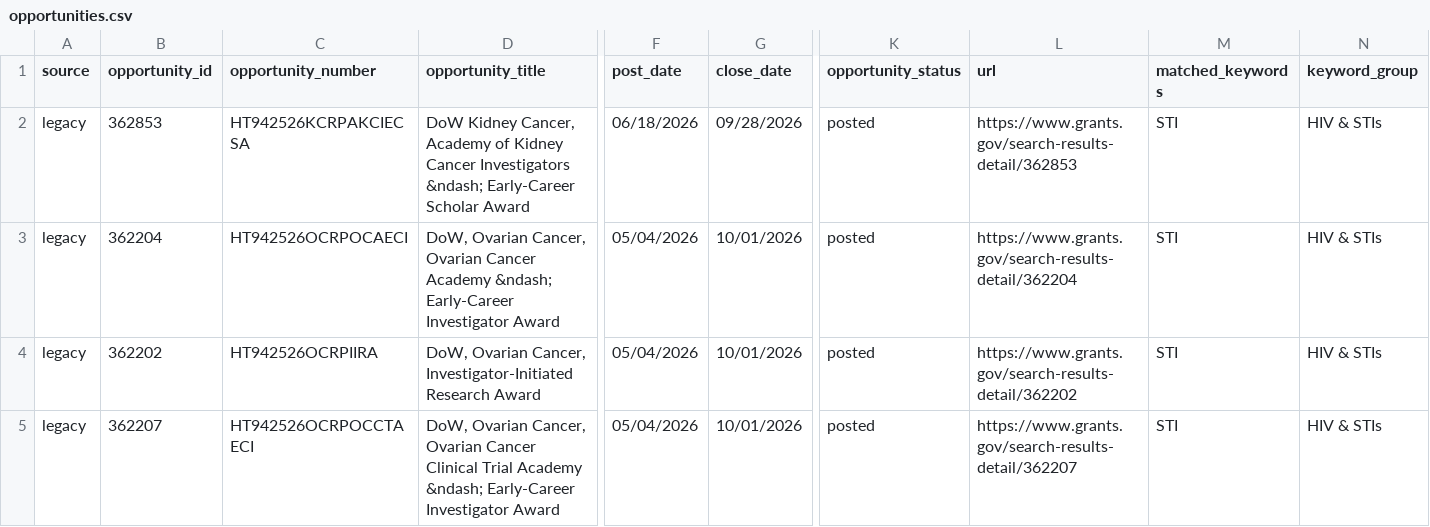
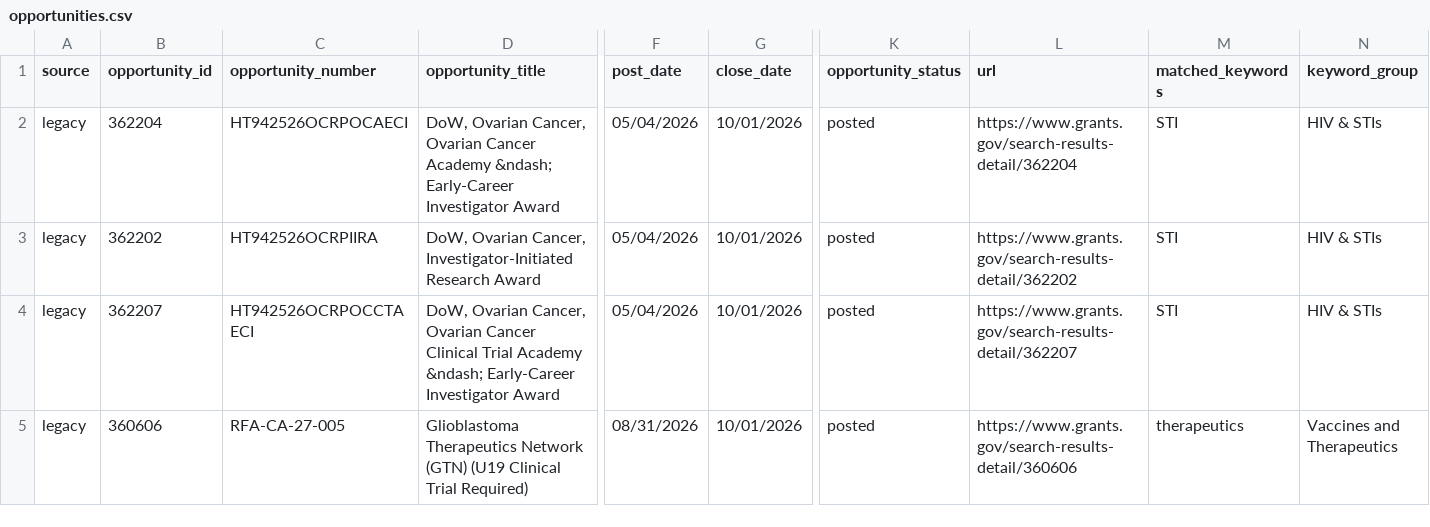
Before and after one commit to wf-id/grantscraper, a CSV file: docs/opportunities.csv, drawn as a sheet; only a part is shown, gaps mark what is left out; the shorter side is filled out with more unchanged rows; rows hold the shown columns only; the diff names each change by its address in the sheet, - before the commit and + after, or states it on an @@ line.

```diff
--- a/docs/opportunities.csv
+++ b/docs/opportunities.csv
-row 2: legacy | 362853 | HT942526KCRPAKCIECSA | DoW Kidney Cancer, Academy of Kidney Cancer Investigators &ndash; Early-Career Scholar Award | 06/18/2026 | 09/28/2026 | posted | https://www.grants.gov/search-results-detail/362853 | STI | HIV & STIs
```
Also changed, not shown: 1 other file.
